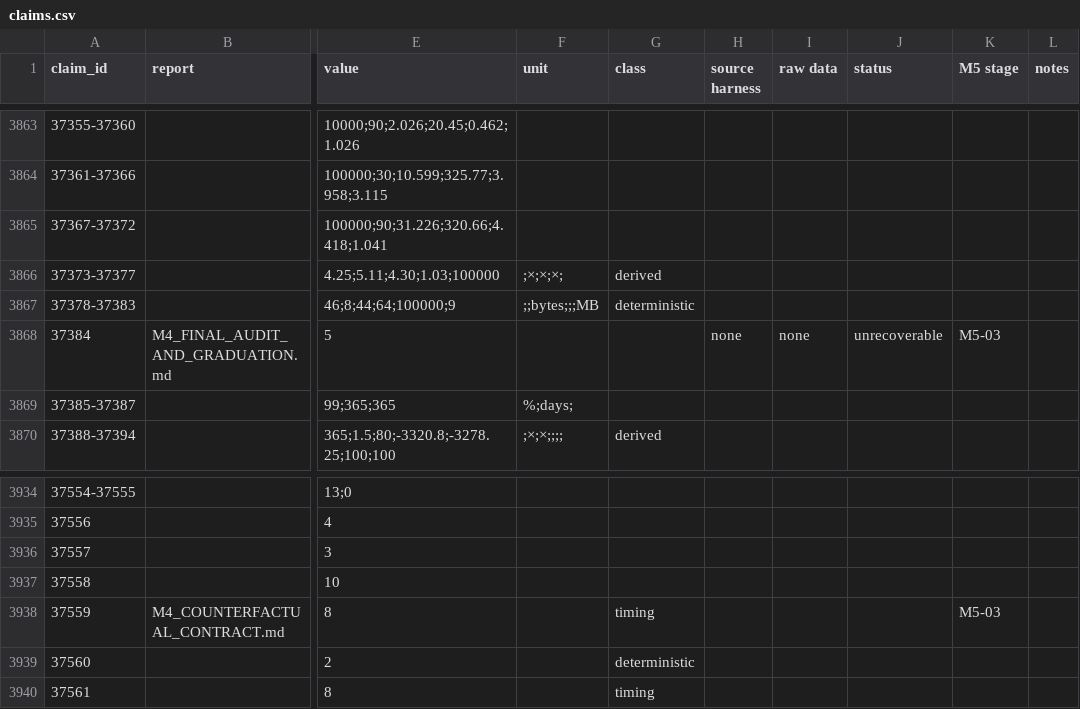
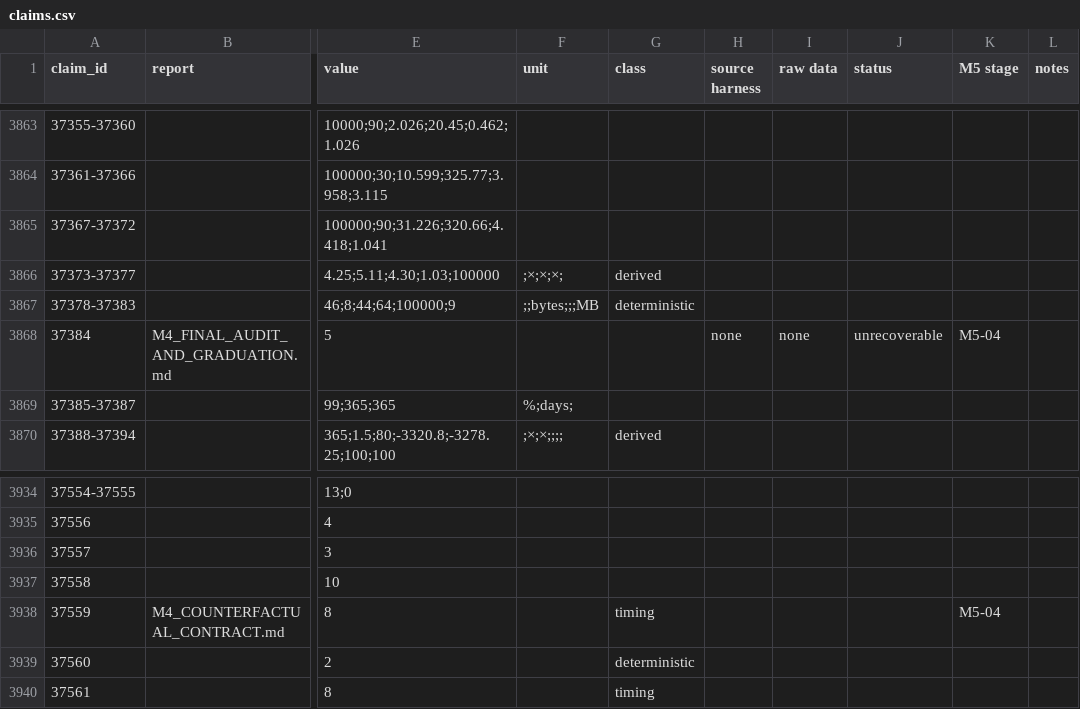
Before and after one commit to Superple19/SimulaCiv, a CSV file: docs/reproducibility/claims.csv, drawn as a sheet; only a part is shown, gaps mark what is left out; the diff covers the shown part only; the diff names each change by its address in the sheet, - before the commit and + after, or states it on an @@ line.

Commit message:
docs: freeze M5-02 repository layout and reorder M5 stages
- record the frozen repository layout and revised M5 stage sequence
- mark the M5-01 inventory complete and preserve its original work order with a dated note
- remap packed claim stages without changing expanded claim assignments
- carry claim extraction, tidy ledger, and tiering work into the M5-03 plan

```diff
--- a/docs/reproducibility/claims.csv
+++ b/docs/reproducibility/claims.csv
-K3868 (M5 stage): M5-03
+K3868 (M5 stage): M5-04
-K3938 (M5 stage): M5-03
+K3938 (M5 stage): M5-04
```
Also changed, not shown: 9 edited cells elsewhere in this file, 4 other files.
